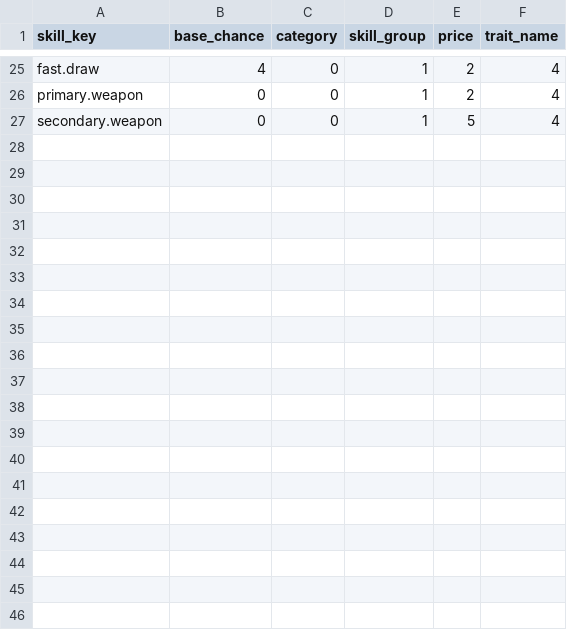
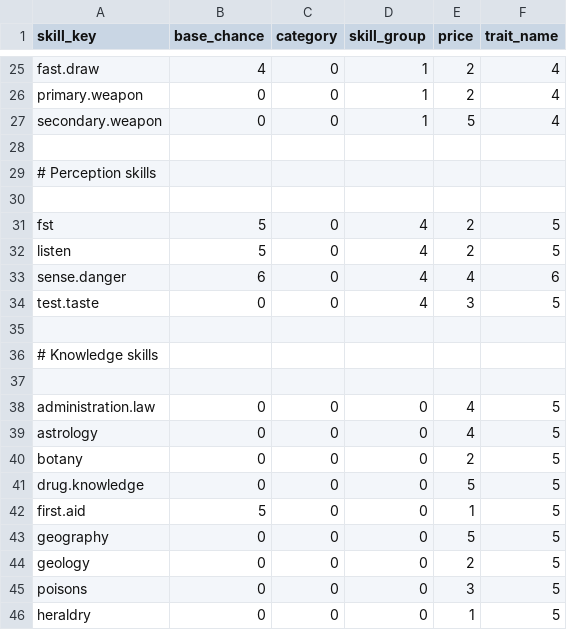
Before and after one commit to mpeki/dod, a CSV file: backend/src/main/resources/db/data/config/dodcore_skill.csv, drawn as a sheet; only a part is shown, gaps mark what is left out; the diff covers the shown part only; the diff names each change by its address in the sheet, - before the commit and + after, or states it on an @@ line.

Commit message:
feat(DOD-92): Added perception and knowledge skills

```diff
--- a/backend/src/main/resources/db/data/config/dodcore_skill.csv
+++ b/backend/src/main/resources/db/data/config/dodcore_skill.csv
+row 28: (empty)
+row 29: # Perception skills
+row 30: (empty)
+row 31: fst | 5 | 0 | 4 | 2 | 5
+row 32: listen | 5 | 0 | 4 | 2 | 5
+row 33: sense.danger | 6 | 0 | 4 | 4 | 6
+row 34: test.taste | 0 | 0 | 4 | 3 | 5
+row 35: (empty)
+row 36: # Knowledge skills
+row 37: (empty)
+row 38: administration.law | 0 | 0 | 0 | 4 | 5
+row 39: astrology | 0 | 0 | 0 | 4 | 5
+row 40: botany | 0 | 0 | 0 | 2 | 5
+row 41: drug.knowledge | 0 | 0 | 0 | 5 | 5
+row 42: first.aid | 5 | 0 | 0 | 1 | 5
+row 43: geography | 0 | 0 | 0 | 5 | 5
+row 44: geology | 0 | 0 | 0 | 2 | 5
+row 45: poisons | 0 | 0 | 0 | 3 | 5
+row 46: heraldry | 0 | 0 | 0 | 1 | 5
```
Also changed, not shown: 15 added rows elsewhere in this file.
